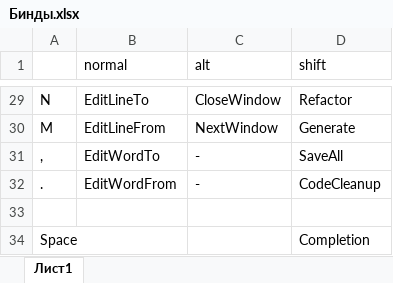
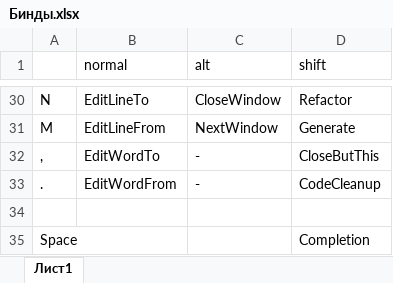
Before and after one commit to 5665tm/MyTools, an Excel workbook: Бинды.xlsx, sheet Лист1, drawn as a sheet; only a part is shown, gaps mark what is left out; values as stored, in another font and other column widths than the file's, no borders; addresses are those after the commit; the diff covers the shown part only; the diff names each change by its address in the sheet, - before the commit and + after, or states it on an @@ line.

```diff
--- a/Бинды.xlsx (sheet Лист1)
+++ b/Бинды.xlsx (sheet Лист1)
-D32 (shift): SaveAll
+D32 (shift): CloseButThis
```
Also changed, not shown: 1 added row and 15 edited cells elsewhere in this sheet, 6 other files.
